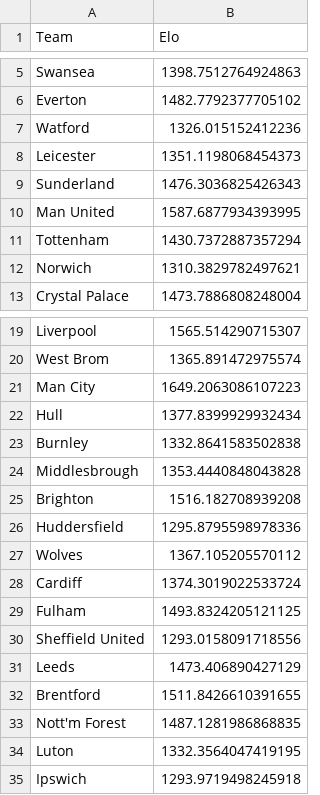
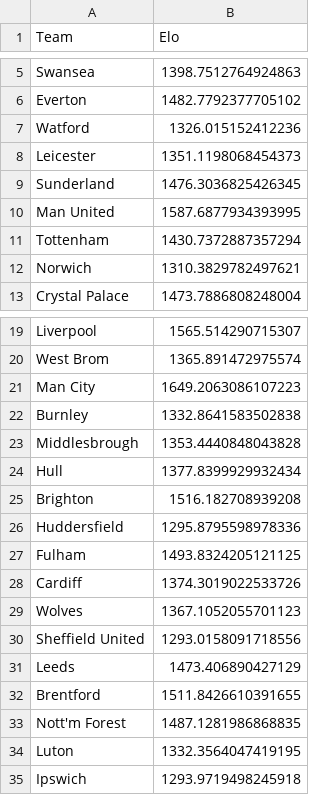
Before and after one commit to kiganyamburu/EPL-Season-Predictor, a CSV file: data/processed/final_elos.csv, drawn as a sheet; only a part is shown, gaps mark what is left out.

```diff
--- a/data/processed/final_elos.csv
+++ b/data/processed/final_elos.csv
@@ -8,3 +8,3 @@ Watford,1326.015152412236
 Leicester,1351.1198068454373
-Sunderland,1476.3036825426343
+Sunderland,1476.3036825426345
 Man United,1587.6877934393995
@@ -21,10 +21,10 @@ West Brom,1365.891472975574
 Man City,1649.2063086107223
-Hull,1377.8399929932434
 Burnley,1332.8641583502838
 Middlesbrough,1353.4440848043828
+Hull,1377.8399929932434
 Brighton,1516.182708939208
 Huddersfield,1295.8795598978336
-Wolves,1367.105205570112
-Cardiff,1374.3019022533724
 Fulham,1493.8324205121125
+Cardiff,1374.3019022533726
+Wolves,1367.1052055701123
 Sheffield United,1293.0158091718556
```
Also changed, not shown: data/processed/matches_with_features.csv, data/raw/injuries_mock.csv, 4 other files.
